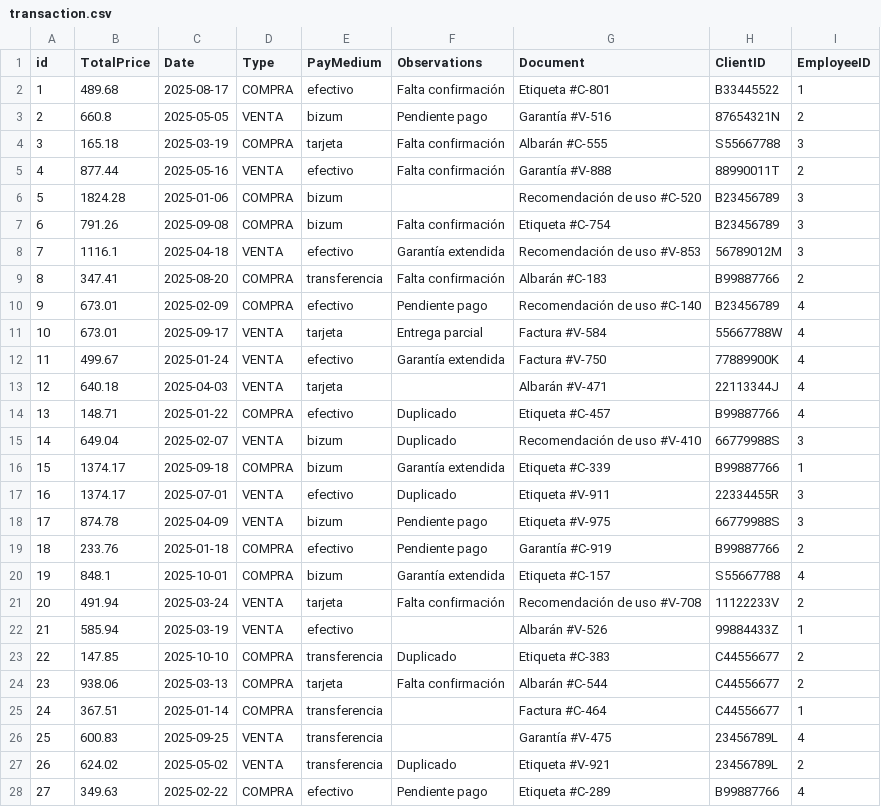
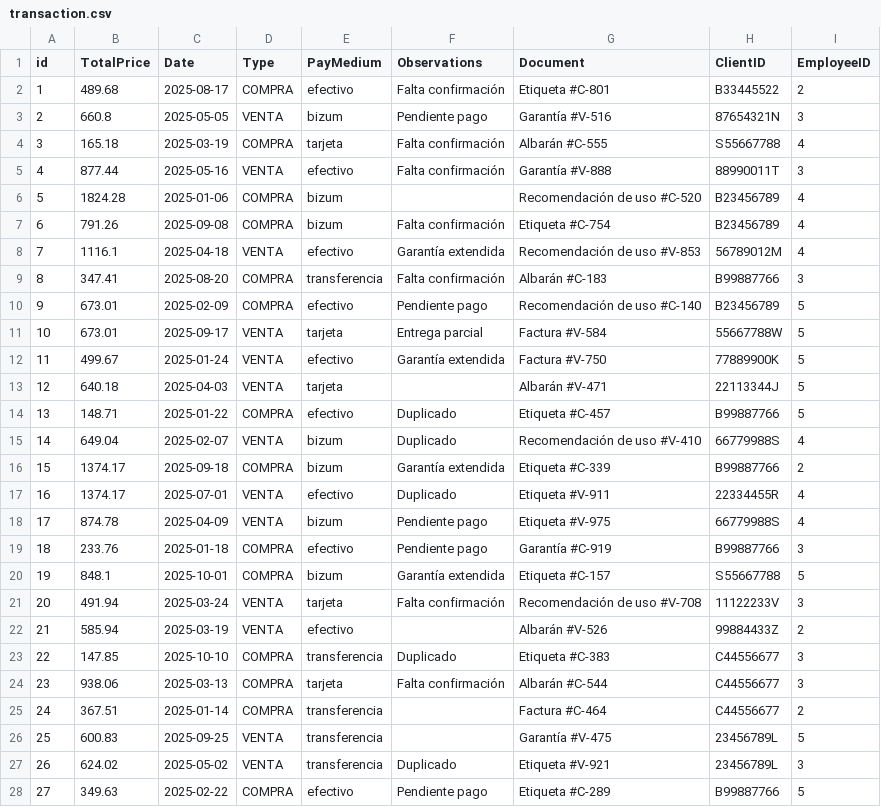
Before and after one commit to magnitopic/DataExercise, a CSV file: exports/transaction.csv, drawn as a sheet; only a part is shown; the diff covers the shown part only.

```diff
--- a/exports/transaction.csv
+++ b/exports/transaction.csv
@@ -1,28 +1,28 @@
 id,TotalPrice,Date,Type,PayMedium,Observations,Document,ClientID,EmployeeID
-1,489.68,2025-08-17,COMPRA,efectivo,Falta confirmación,Etiqueta #C-801,B33445522,1
-2,660.8,2025-05-05,VENTA,bizum,Pendiente pago,Garantía #V-516,87654321N,2
-3,165.18,2025-03-19,COMPRA,tarjeta,Falta confirmación,Albarán #C-555,S55667788,3
-4,877.44,2025-05-16,VENTA,efectivo,Falta confirmación,Garantía #V-888,88990011T,2
-5,1824.28,2025-01-06,COMPRA,bizum,,Recomendación de uso #C-520,B23456789,3
-6,791.26,2025-09-08,COMPRA,bizum,Falta confirmación,Etiqueta #C-754,B23456789,3
-7,1116.1,2025-04-18,VENTA,efectivo,Garantía extendida,Recomendación de uso #V-853,56789012M,3
-8,347.41,2025-08-20,COMPRA,transferencia,Falta confirmación,Albarán #C-183,B99887766,2
-9,673.01,2025-02-09,COMPRA,efectivo,Pendiente pago,Recomendación de uso #C-140,B23456789,4
-10,673.01,2025-09-17,VENTA,tarjeta,Entrega parcial,Factura #V-584,55667788W,4
-11,499.67,2025-01-24,VENTA,efectivo,Garantía extendida,Factura #V-750,77889900K,4
-12,640.18,2025-04-03,VENTA,tarjeta,,Albarán #V-471,22113344J,4
-13,148.71,2025-01-22,COMPRA,efectivo,Duplicado,Etiqueta #C-457,B99887766,4
-14,649.04,2025-02-07,VENTA,bizum,Duplicado,Recomendación de uso #V-410,66779988S,3
-15,1374.17,2025-09-18,COMPRA,bizum,Garantía extendida,Etiqueta #C-339,B99887766,1
-16,1374.17,2025-07-01,VENTA,efectivo,Duplicado,Etiqueta #V-911,22334455R,3
-17,874.78,2025-04-09,VENTA,bizum,Pendiente pago,Etiqueta #V-975,66779988S,3
-18,233.76,2025-01-18,COMPRA,efectivo,Pendiente pago,Garantía #C-919,B99887766,2
-19,848.1,2025-10-01,COMPRA,bizum,Garantía extendida,Etiqueta #C-157,S55667788,4
-20,491.94,2025-03-24,VENTA,tarjeta,Falta confirmación,Recomendación de uso #V-708,11122233V,2
-21,585.94,2025-03-19,VENTA,efectivo,,Albarán #V-526,99884433Z,1
-22,147.85,2025-10-10,COMPRA,transferencia,Duplicado,Etiqueta #C-383,C44556677,2
-23,938.06,2025-03-13,COMPRA,tarjeta,Falta confirmación,Albarán #C-544,C44556677,2
-24,367.51,2025-01-14,COMPRA,transferencia,,Factura #C-464,C44556677,1
-25,600.83,2025-09-25,VENTA,transferencia,,Garantía #V-475,23456789L,4
-26,624.02,2025-05-02,VENTA,transferencia,Duplicado,Etiqueta #V-921,23456789L,2
-27,349.63,2025-02-22,COMPRA,efectivo,Pendiente pago,Etiqueta #C-289,B99887766,4
+1,489.68,2025-08-17,COMPRA,efectivo,Falta confirmación,Etiqueta #C-801,B33445522,2
+2,660.8,2025-05-05,VENTA,bizum,Pendiente pago,Garantía #V-516,87654321N,3
+3,165.18,2025-03-19,COMPRA,tarjeta,Falta confirmación,Albarán #C-555,S55667788,4
+4,877.44,2025-05-16,VENTA,efectivo,Falta confirmación,Garantía #V-888,88990011T,3
+5,1824.28,2025-01-06,COMPRA,bizum,,Recomendación de uso #C-520,B23456789,4
+6,791.26,2025-09-08,COMPRA,bizum,Falta confirmación,Etiqueta #C-754,B23456789,4
+7,1116.1,2025-04-18,VENTA,efectivo,Garantía extendida,Recomendación de uso #V-853,56789012M,4
+8,347.41,2025-08-20,COMPRA,transferencia,Falta confirmación,Albarán #C-183,B99887766,3
+9,673.01,2025-02-09,COMPRA,efectivo,Pendiente pago,Recomendación de uso #C-140,B23456789,5
+10,673.01,2025-09-17,VENTA,tarjeta,Entrega parcial,Factura #V-584,55667788W,5
+11,499.67,2025-01-24,VENTA,efectivo,Garantía extendida,Factura #V-750,77889900K,5
+12,640.18,2025-04-03,VENTA,tarjeta,,Albarán #V-471,22113344J,5
+13,148.71,2025-01-22,COMPRA,efectivo,Duplicado,Etiqueta #C-457,B99887766,5
+14,649.04,2025-02-07,VENTA,bizum,Duplicado,Recomendación de uso #V-410,66779988S,4
+15,1374.17,2025-09-18,COMPRA,bizum,Garantía extendida,Etiqueta #C-339,B99887766,2
+16,1374.17,2025-07-01,VENTA,efectivo,Duplicado,Etiqueta #V-911,22334455R,4
+17,874.78,2025-04-09,VENTA,bizum,Pendiente pago,Etiqueta #V-975,66779988S,4
+18,233.76,2025-01-18,COMPRA,efectivo,Pendiente pago,Garantía #C-919,B99887766,3
+19,848.1,2025-10-01,COMPRA,bizum,Garantía extendida,Etiqueta #C-157,S55667788,5
+20,491.94,2025-03-24,VENTA,tarjeta,Falta confirmación,Recomendación de uso #V-708,11122233V,3
+21,585.94,2025-03-19,VENTA,efectivo,,Albarán #V-526,99884433Z,2
+22,147.85,2025-10-10,COMPRA,transferencia,Duplicado,Etiqueta #C-383,C44556677,3
+23,938.06,2025-03-13,COMPRA,tarjeta,Falta confirmación,Albarán #C-544,C44556677,3
+24,367.51,2025-01-14,COMPRA,transferencia,,Factura #C-464,C44556677,2
+25,600.83,2025-09-25,VENTA,transferencia,,Garantía #V-475,23456789L,5
+26,624.02,2025-05-02,VENTA,transferencia,Duplicado,Etiqueta #V-921,23456789L,3
+27,349.63,2025-02-22,COMPRA,efectivo,Pendiente pago,Etiqueta #C-289,B99887766,5
```
Also changed, not shown: 173 edited cells elsewhere in this file, 6 other files.
